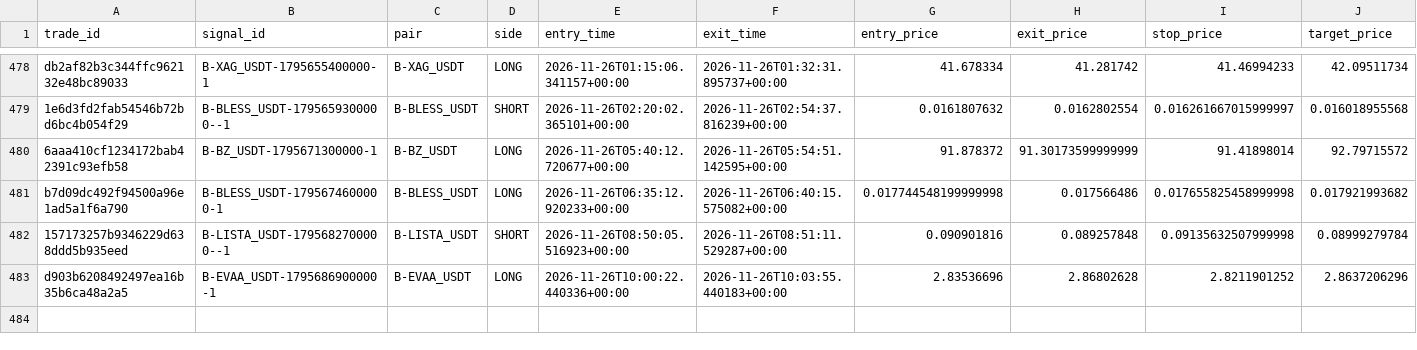
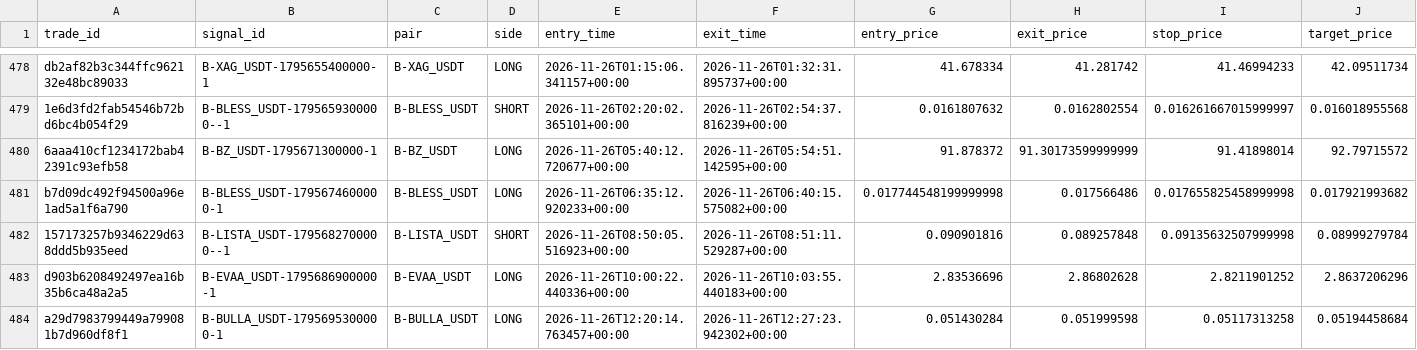
Before and after one commit to harnepal-hub/AMTE-Self-Evolving-Intraday-Trading-Engine, a CSV file: data/paper_live/trade_journal.csv, drawn as a sheet; only a part is shown, gaps mark what is left out; rows hold the shown columns only; the diff names each change by its address in the sheet, - before the commit and + after, or states it on an @@ line.

```diff
--- a/data/paper_live/trade_journal.csv
+++ b/data/paper_live/trade_journal.csv
+row 484: a29d7983799449a799081b7d960df8f1 | B-BULLA_USDT-1795695300000-1 | B-BULLA_USDT | LONG | 2026-11-26T12:20:14.763457+00:00 | 2026-11-26T12:27:23.942302+00:00 | 0.051430284 | 0.051999598 | 0.05117313258 | 0.05194458684
```
Also changed, not shown: 13 other files.
